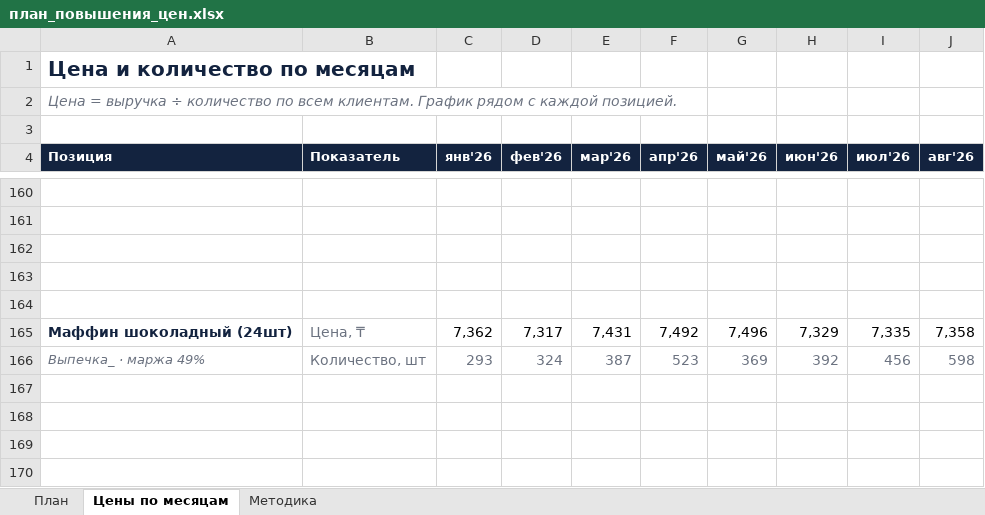
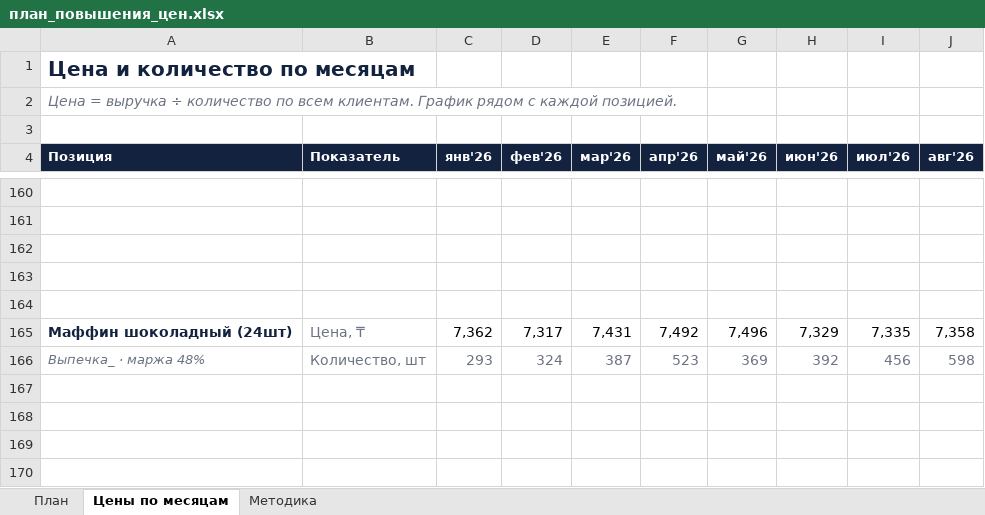
Before and after one commit to Olgagerassimenko/fin-director, an Excel workbook: план_повышения_цен.xlsx, sheet Цены по месяцам, drawn as a sheet; only a part is shown, gaps mark what is left out; values as stored, in another font and other column widths than the file's, no borders; charts and pictures not drawn; the diff names each change by its address in the sheet, - before the commit and + after, or states it on an @@ line.

```diff
--- a/план_повышения_цен.xlsx (sheet Цены по месяцам)
+++ b/план_повышения_цен.xlsx (sheet Цены по месяцам)
-A166 (Позиция): Выпечка_ · маржа 49%
+A166 (Позиция): Выпечка_ · маржа 48%
```
Also changed, not shown: sheet План, I Отчет ПРОДАЖИ 03.2026.xlsx, I Отчет ПРОДАЖИ 04.2026.xlsx, 36 other files.
